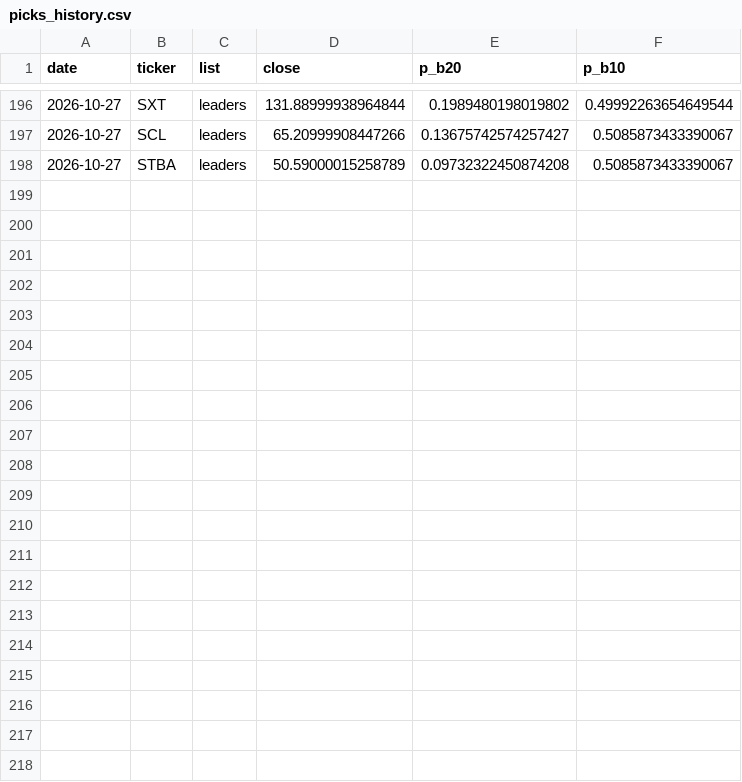
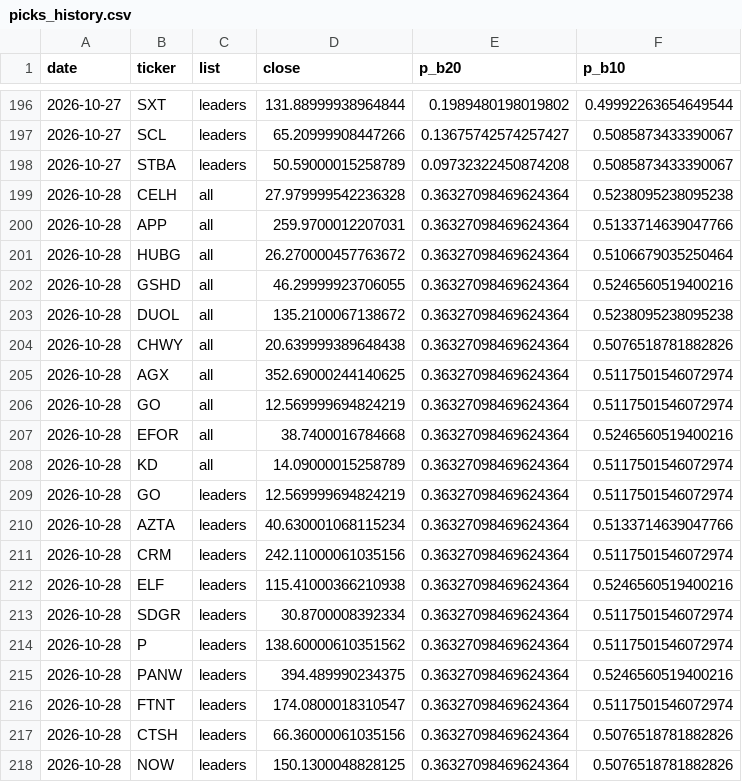
Before and after one commit to tim033976-cmd/ml-algo, a CSV file: results/picks_history.csv, drawn as a sheet; only a part is shown, gaps mark what is left out.

```diff
--- a/results/picks_history.csv
+++ b/results/picks_history.csv
@@ -198 +198,21 @@ date,ticker,list,close,p_b20,p_b10
 2026-10-27,STBA,leaders,50.59000015258789,0.09732322450874208,0.5085873433390067
+2026-10-28,CELH,all,27.979999542236328,0.36327098469624364,0.5238095238095238
+2026-10-28,APP,all,259.9700012207031,0.36327098469624364,0.5133714639047766
+2026-10-28,HUBG,all,26.270000457763672,0.36327098469624364,0.5106679035250464
+2026-10-28,GSHD,all,46.29999923706055,0.36327098469624364,0.5246560519400216
+2026-10-28,DUOL,all,135.2100067138672,0.36327098469624364,0.5238095238095238
+2026-10-28,CHWY,all,20.639999389648438,0.36327098469624364,0.5076518781882826
+2026-10-28,AGX,all,352.69000244140625,0.36327098469624364,0.5117501546072974
+2026-10-28,GO,all,12.569999694824219,0.36327098469624364,0.5117501546072974
+2026-10-28,EFOR,all,38.7400016784668,0.36327098469624364,0.5246560519400216
+2026-10-28,KD,all,14.09000015258789,0.36327098469624364,0.5117501546072974
+2026-10-28,GO,leaders,12.569999694824219,0.36327098469624364,0.5117501546072974
+2026-10-28,AZTA,leaders,40.630001068115234,0.36327098469624364,0.5133714639047766
+2026-10-28,CRM,leaders,242.11000061035156,0.36327098469624364,0.5117501546072974
+2026-10-28,ELF,leaders,115.41000366210938,0.36327098469624364,0.5246560519400216
+2026-10-28,SDGR,leaders,30.8700008392334,0.36327098469624364,0.5117501546072974
+2026-10-28,P,leaders,138.60000610351562,0.36327098469624364,0.5117501546072974
+2026-10-28,PANW,leaders,394.489990234375,0.36327098469624364,0.5246560519400216
+2026-10-28,FTNT,leaders,174.0800018310547,0.36327098469624364,0.5117501546072974
+2026-10-28,CTSH,leaders,66.36000061035156,0.36327098469624364,0.5076518781882826
+2026-10-28,NOW,leaders,150.1300048828125,0.36327098469624364,0.5076518781882826
```
Also changed, not shown: results/forward_test.csv, results/today_picks.csv, 2 other files.
